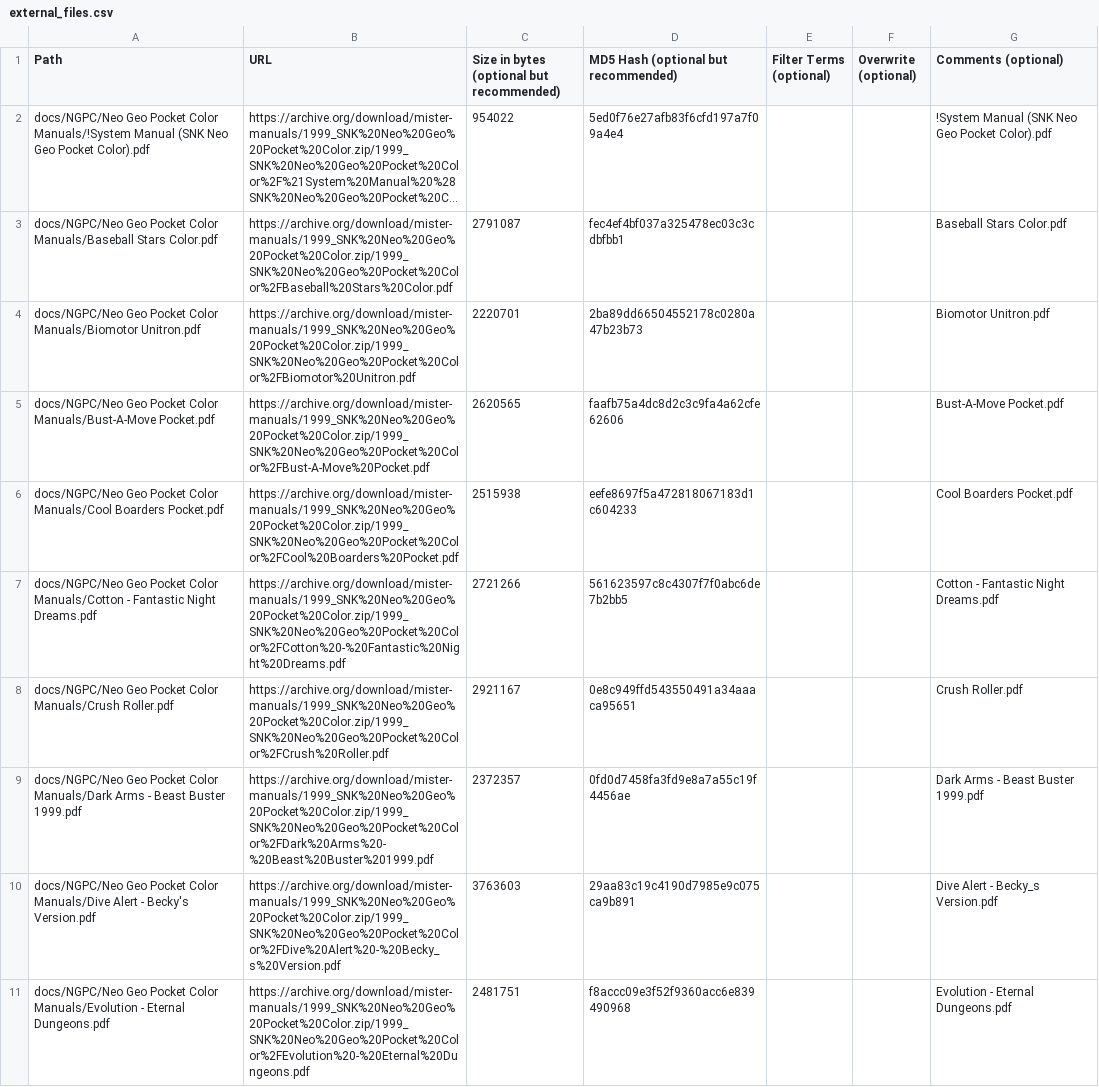
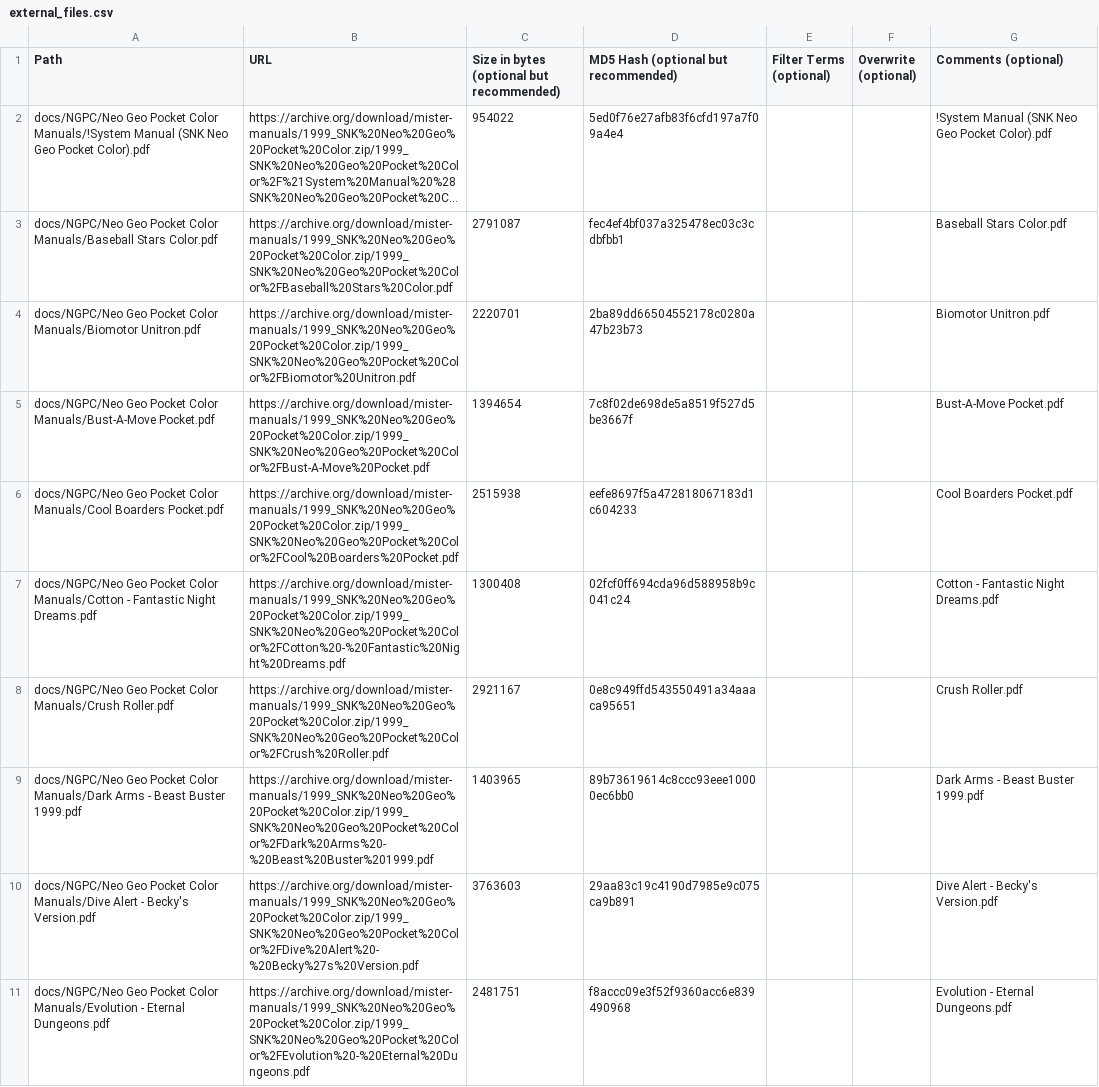
Before and after one commit to ajgowans/manualsdb-ngpc, a CSV file: external_files.csv, drawn as a sheet; only a part is shown; long unchanged cells end in …; the diff covers the shown part only.

Commit message:
Update external_files.csv

```diff
--- a/external_files.csv
+++ b/external_files.csv
@@ -4,8 +4,8 @@ docs/NGPC/Neo Geo Pocket Color Manuals/Baseball Stars Color.pdf,https://archive.
 docs/NGPC/Neo Geo Pocket Color Manuals/Biomotor Unitron.pdf,https://archive.org/download/mister-manuals/1999_SNK%20Neo%20Geo%20Pocket%20Color.zip/1999_SNK%20Neo%20Geo%20Pocket%20Color%2FBiomotor%20Unitron.pdf,2220701,2ba89dd66504552178c0280a47b23b73,,,Biomotor Unitron.pdf
-docs/NGPC/Neo Geo Pocket Color Manuals/Bust-A-Move Pocket.pdf,https://archive.org/download/mister-manuals/1999_SNK%20Neo%20Geo%20Pocket%20Color.zip/1999_SNK%20Neo%20Geo%20Pocket%20Color%2FBust-A-Move%20Pocket.pdf,2620565,faafb75a4dc8d2c3c9fa4a62cfe62606,,,Bust-A-Move Pocket.pdf
+docs/NGPC/Neo Geo Pocket Color Manuals/Bust-A-Move Pocket.pdf,https://archive.org/download/mister-manuals/1999_SNK%20Neo%20Geo%20Pocket%20Color.zip/1999_SNK%20Neo%20Geo%20Pocket%20Color%2FBust-A-Move%20Pocket.pdf,1394654,7c8f02de698de5a8519f527d5be3667f,,,Bust-A-Move Pocket.pdf
 docs/NGPC/Neo Geo Pocket Color Manuals/Cool Boarders Pocket.pdf,https://archive.org/download/mister-manuals/1999_SNK%20Neo%20Geo%20Pocket%20Color.zip/1999_SNK%20Neo%20Geo%20Pocket%20Color%2FCool%20Boarders%20Pocket.pdf,2515938,eefe8697f5a472818067183d1c604233,,,Cool Boarders Pocket.pdf
-docs/NGPC/Neo Geo Pocket Color Manuals/Cotton - Fantastic Night Dreams.pdf,https://archive.org/download/mister-manuals/1999_SNK%20Neo%20Geo%20Pocket%20Color.zip/1999_SNK%20Neo%20Geo%20Pocket%20Color%2FCotton%20-%20Fantastic%20Night%20Dreams.pdf,2721266,561623597c8c4307f7f0abc6de7b2bb5,,,Cotton - Fantastic Night Dreams.pdf
+docs/NGPC/Neo Geo Pocket Color Manuals/Cotton - Fantastic Night Dreams.pdf,https://archive.org/download/mister-manuals/1999_SNK%20Neo%20Geo%20Pocket%20Color.zip/1999_SNK%20Neo%20Geo%20Pocket%20Color%2FCotton%20-%20Fantastic%20Night%20Dreams.pdf,1300408,02fcf0ff694cda96d588958b9c041c24,,,Cotton - Fantastic Night Dreams.pdf
 docs/NGPC/Neo Geo Pocket Color Manuals/Crush Roller.pdf,https://archive.org/download/mister-manuals/1999_SNK%20Neo%20Geo%20Pocket%20Color.zip/1999_SNK%20Neo%20Geo%20Pocket%20Color%2FCrush%20Roller.pdf,2921167,0e8c949ffd543550491a34aaaca95651,,,Crush Roller.pdf
-docs/NGPC/Neo Geo Pocket Color Manuals/Dark Arms - Beast Buster 1999.pdf,https://archive.org/download/mister-manuals/1999_SNK%20Neo%20Geo%20Pocket%20Color.zip/1999_SNK%20Neo%20Geo%20Pocket%20Color%2FDark%20Arms%20-%20Beast%20Buster%201999.pdf,2372357,0fd0d7458fa3fd9e8a7a55c19f4456ae,,,Dark Arms - Beast Buster 1999.pdf
-docs/NGPC/Neo Geo Pocket Color Manuals/Dive Alert - Becky's Version.pdf,https://archive.org/download/mister-manuals/1999_SNK%20Neo%20Geo%20Pocket%20Color.zip/1999_SNK%20Neo%20Geo%20Pocket%20Color%2FDive%20Alert%20-%20Becky_s%20Version.pdf,3763603,29aa83c19c4190d7985e9c075ca9b891,,,Dive Alert - Becky_s Version.pdf
+docs/NGPC/Neo Geo Pocket Color Manuals/Dark Arms - Beast Buster 1999.pdf,https://archive.org/download/mister-manuals/1999_SNK%20Neo%20Geo%20Pocket%20Color.zip/1999_SNK%20Neo%20Geo%20Pocket%20Color%2FDark%20Arms%20-%20Beast%20Buster%201999.pdf,1403965,89b73619614c8ccc93eee10000ec6bb0,,,Dark Arms - Beast Buster 1999.pdf
+docs/NGPC/Neo Geo Pocket Color Manuals/Dive Alert - Becky's Version.pdf,https://archive.org/download/mister-manuals/1999_SNK%20Neo%20Geo%20Pocket%20Color.zip/1999_SNK%20Neo%20Geo%20Pocket%20Color%2FDive%20Alert%20-%20Becky%27s%20Version.pdf,3763603,29aa83c19c4190d7985e9c075ca9b891,,,Dive Alert - Becky's Version.pdf
 docs/NGPC/Neo Geo Pocket Color Manuals/Evolution - Eternal Dungeons.pdf,https://archive.org/download/mister-manuals/1999_SNK%20Neo%20Geo%20Pocket%20Color.zip/1999_SNK%20Neo%20Geo%20Pocket%20Color%2FEvolution%20-%20Eternal%20Dungeons.pdf,2481751,f8accc09e3f52f9360acc6e839490968,,,Evolution - Eternal Dungeons.pdf
```
Also changed, not shown: 22 edited cells elsewhere in this file.
